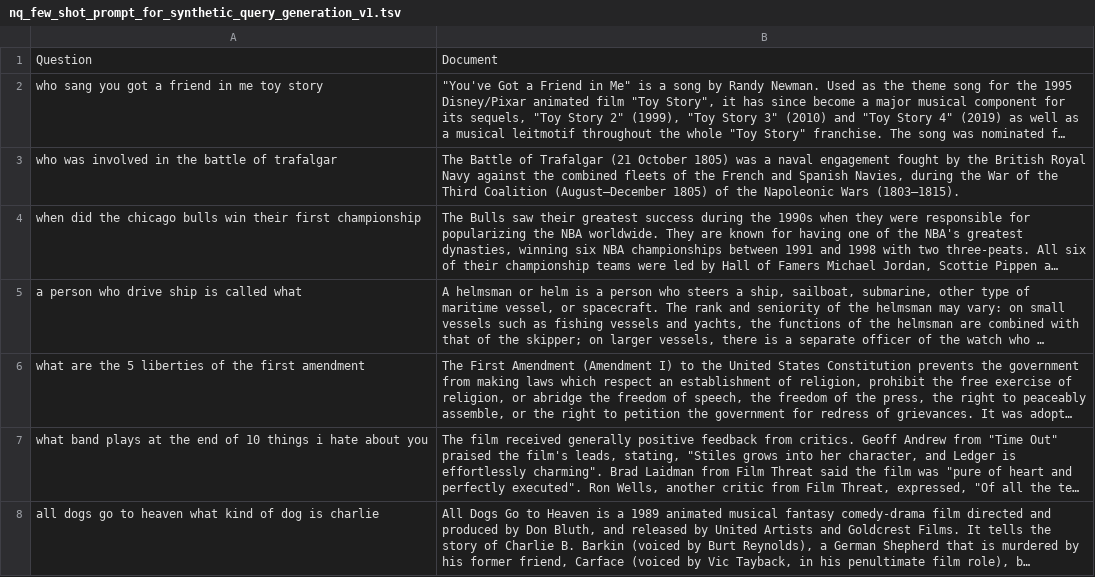
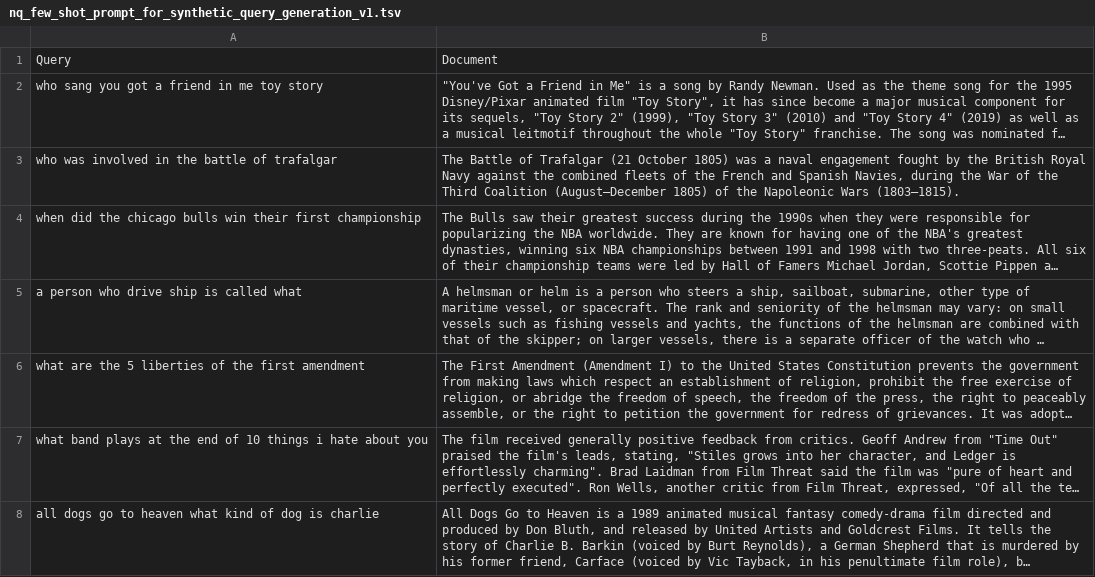
Before and after one commit to stanford-futuredata/ARES, a TSV file: data/datasets/nq_few_shot_prompt_for_synthetic_query_generation_v1.tsv, drawn as a sheet; long unchanged cells end in …; the diff names each change by its address in the sheet, - before the commit and + after, or states it on an @@ line.

Commit message:
Update nq_few_shot_prompt_for_synthetic_query_generation_v1.tsv

```diff
--- a/data/datasets/nq_few_shot_prompt_for_synthetic_query_generation_v1.tsv
+++ b/data/datasets/nq_few_shot_prompt_for_synthetic_query_generation_v1.tsv
-A1: Question
+A1: Query
```
